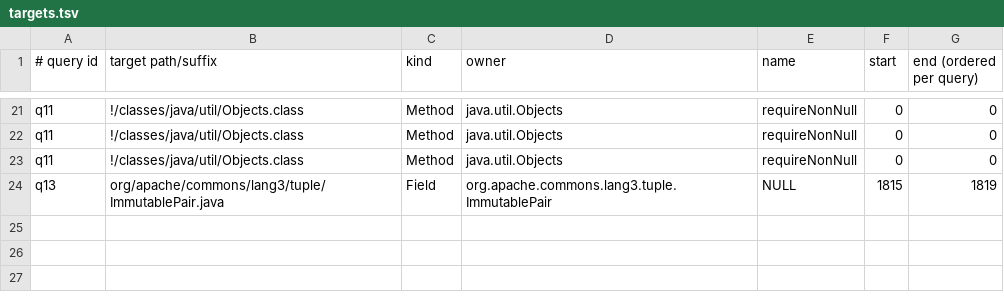
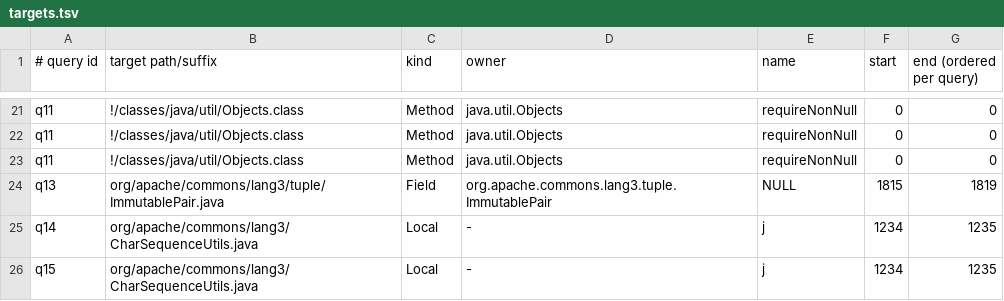
Before and after one commit to yangkangbug/java-analyzer-rs, a TSV file: examples/real_source/targets.tsv, drawn as a sheet; only a part is shown, gaps mark what is left out; the diff names each change by its address in the sheet, - before the commit and + after, or states it on an @@ line.

```diff
--- a/examples/real_source/targets.tsv
+++ b/examples/real_source/targets.tsv
+row 25: q14 | org/apache/commons/lang3/CharSequenceUtils.java | Local | - | j | 1234 | 1235
+row 26: q15 | org/apache/commons/lang3/CharSequenceUtils.java | Local | - | j | 1234 | 1235
```
Also changed, not shown: examples/real_source/parser-errors.tsv, examples/real_source/queries.tsv, 13 other files.
